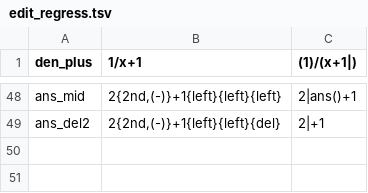
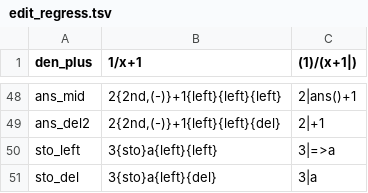
Before and after one commit to tommyb3ll/FlowCE, a TSV file: tools/emu/cases/edit_regress.tsv, drawn as a sheet; only a part is shown, gaps mark what is left out; the diff names each change by its address in the sheet, - before the commit and + after, or states it on an @@ line.

```diff
--- a/tools/emu/cases/edit_regress.tsv
+++ b/tools/emu/cases/edit_regress.tsv
+row 50: sto_left | 3{sto}a{left}{left} | 3|=>a
+row 51: sto_del | 3{sto}a{left}{del} | 3|a
```
Also changed, not shown: 2 other files.
